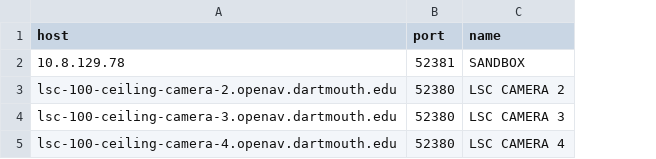
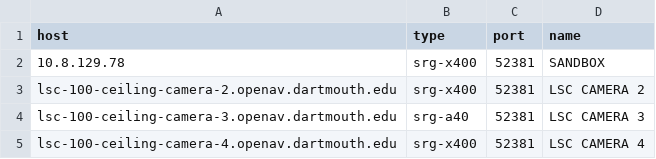
Before and after one commit to tomshenry87/tools, a CSV file: visca_firmware/cameras.csv, drawn as a sheet; addresses are those after the commit; the diff names each change by its address in the sheet, - before the commit and + after, or states it on an @@ line.

Commit message:
updated visca

```diff
--- a/visca_firmware/cameras.csv
+++ b/visca_firmware/cameras.csv
+column B (type), rows 2-5: srg-x400 | srg-x400 | srg-a40 | srg-x400
-C3:C5 (port): 52380
+C3:C5 (port): 52381
```
Also changed, not shown: 6 other files.
